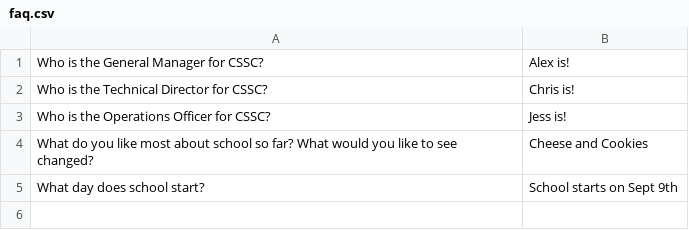
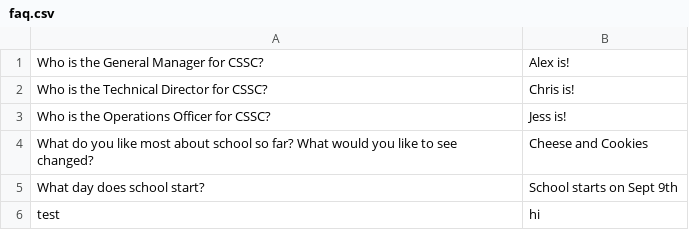
Before and after one commit to utm-cssc/faq, a CSV file: faq.csv, drawn as a sheet; the diff names each change by its address in the sheet, - before the commit and + after, or states it on an @@ line.

Commit message:
Update faq.csv

```diff
--- a/faq.csv
+++ b/faq.csv
+row 6: test | hi
```
